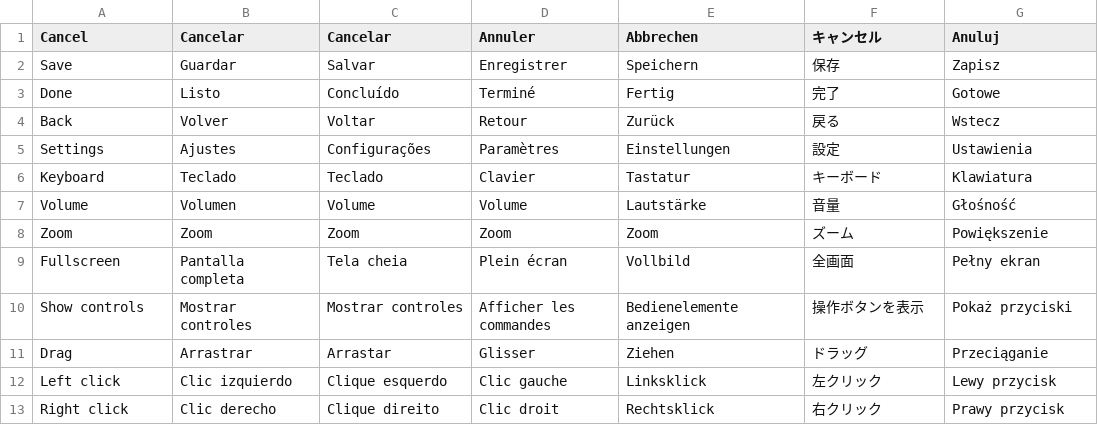
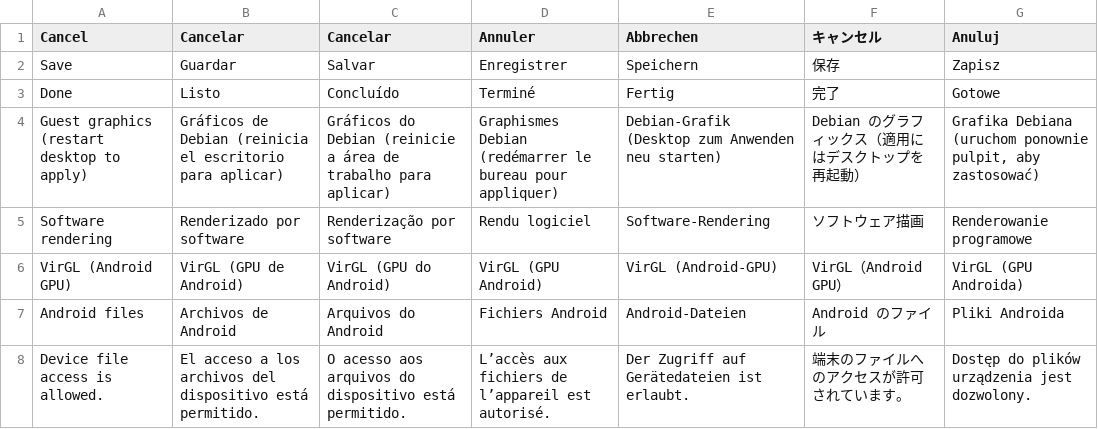
Before and after one commit to allanherrerab/AndroidLinuxDesktop, a TSV file: tools/localization/strings.tsv, drawn as a sheet; only a part is shown; the shorter side is filled out with more unchanged rows; the diff covers the shown part only.

```diff
--- a/tools/localization/strings.tsv
+++ b/tools/localization/strings.tsv
@@ -3 +3,6 @@ Save	Guardar	Salvar	Enregistrer	Speichern	保存	Zapisz
 Done	Listo	Concluído	Terminé	Fertig	完了	Gotowe
+Guest graphics (restart desktop to apply)	Gráficos de Debian (reinicia el escritorio para aplicar)	Gráficos do Debian (reinicie a área de trabalho para aplicar)	Graphismes Debian (redémarrer le bureau pour appliquer)	Debian-Grafik (Desktop zum Anwenden neu starten)	Debian のグラフィックス（適用にはデスクトップを再起動）	Grafika Debiana (uruchom ponownie pulpit, aby zastosować)
+Software rendering	Renderizado por software	Renderização por software	Rendu logiciel	Software-Rendering	ソフトウェア描画	Renderowanie programowe
+VirGL (Android GPU)	VirGL (GPU de Android)	VirGL (GPU do Android)	VirGL (GPU Android)	VirGL (Android-GPU)	VirGL（Android GPU）	VirGL (GPU Androida)
+Android files	Archivos de Android	Arquivos do Android	Fichiers Android	Android-Dateien	Android のファイル	Pliki Androida
+Device file access is allowed.	El acceso a los archivos del dispositivo está permitido.	O acesso aos arquivos do dispositivo está permitido.	L’accès aux fichiers de l’appareil est autorisé.	Der Zugriff auf Gerätedateien ist erlaubt.	端末のファイルへのアクセスが許可されています。	Dostęp do plików urządzenia jest dozwolony.
```
Also changed, not shown: 4 added rows elsewhere in this file, 35 other files.
